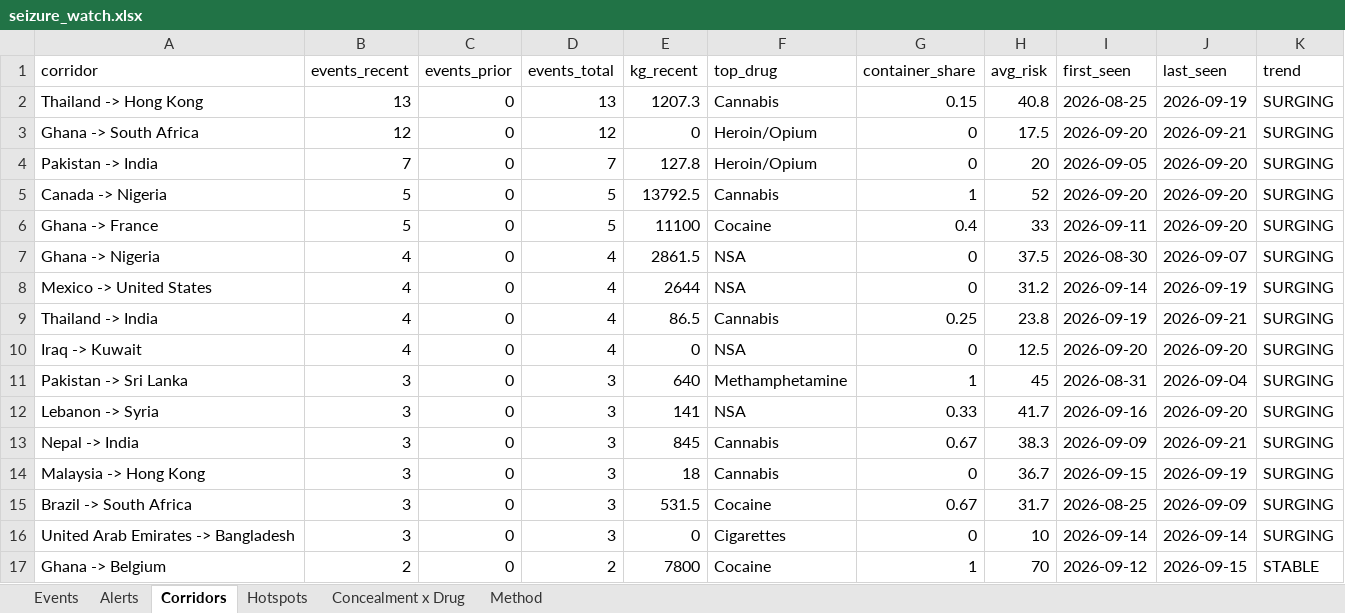
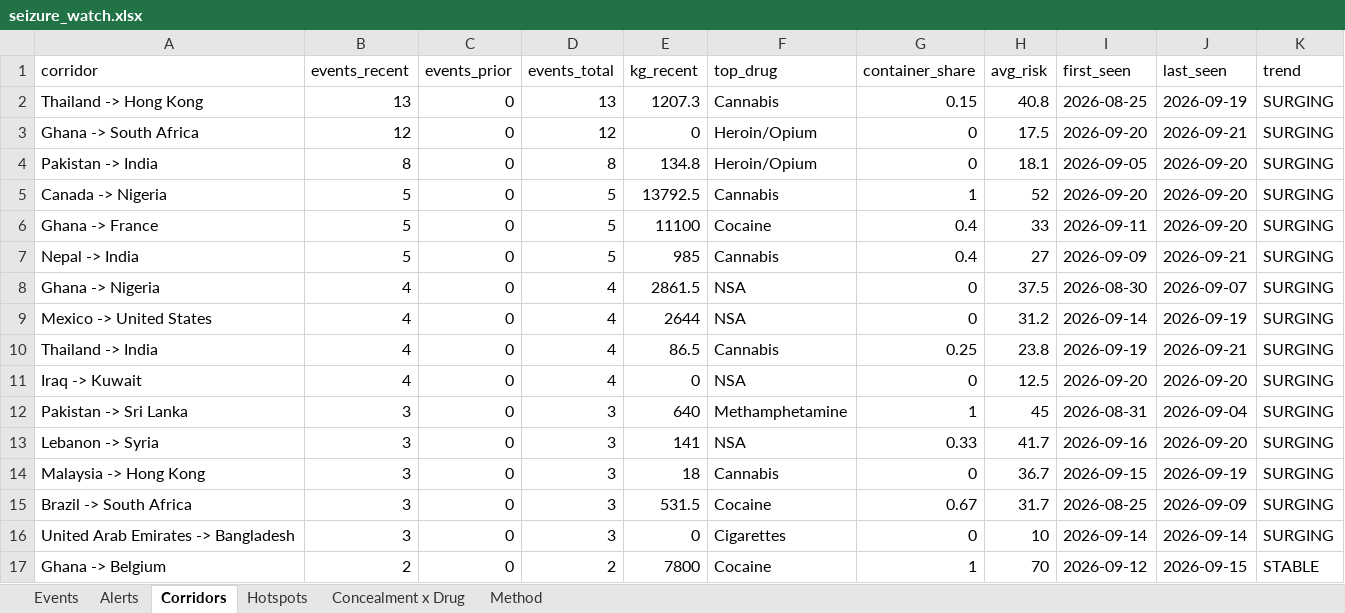
Before and after one commit to glretief-ux/Seizure-watch-, an Excel workbook: docs/seizure_watch.xlsx, sheet Corridors, drawn as a sheet; only a part is shown; values as stored, in another font and other column widths than the file's, no borders; removed rows and columns are numbered as before the commit, all else as after; the diff names each change by its address in the sheet, - before the commit and + after, or states it on an @@ line.

```diff
--- a/docs/seizure_watch.xlsx (sheet Corridors)
+++ b/docs/seizure_watch.xlsx (sheet Corridors)
-B4 (events_recent): 7
+B4 (events_recent): 8
-D4 (events_total): 7
+D4 (events_total): 8
-E4 (kg_recent): 127.8
+E4 (kg_recent): 134.8
-H4 (avg_risk): 20
+H4 (avg_risk): 18.1
+row 7: Nepal -> India | 5 | 0 | 5 | 985 | Cannabis | 0.4 | 27 | 2026-09-09 | 2026-09-21 | SURGING
-row 13: Nepal -> India | 3 | 0 | 3 | 845 | Cannabis | 0.67 | 38.3 | 2026-09-09 | 2026-09-21 | SURGING
```
Also changed, not shown: sheet Events, sheet Hotspots, sheet Concealment x Drug, sheet Alerts, 5 other files.
